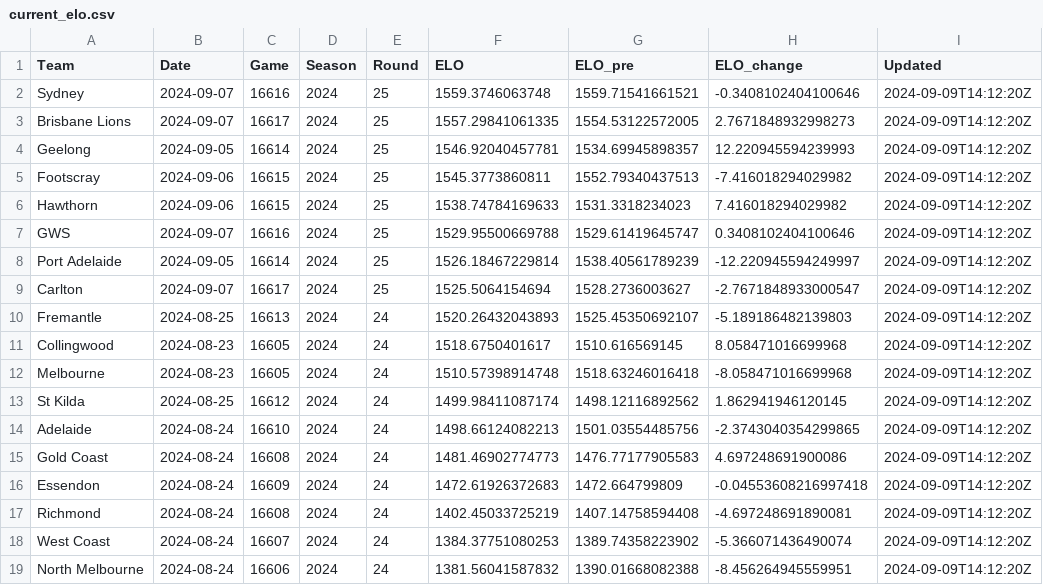
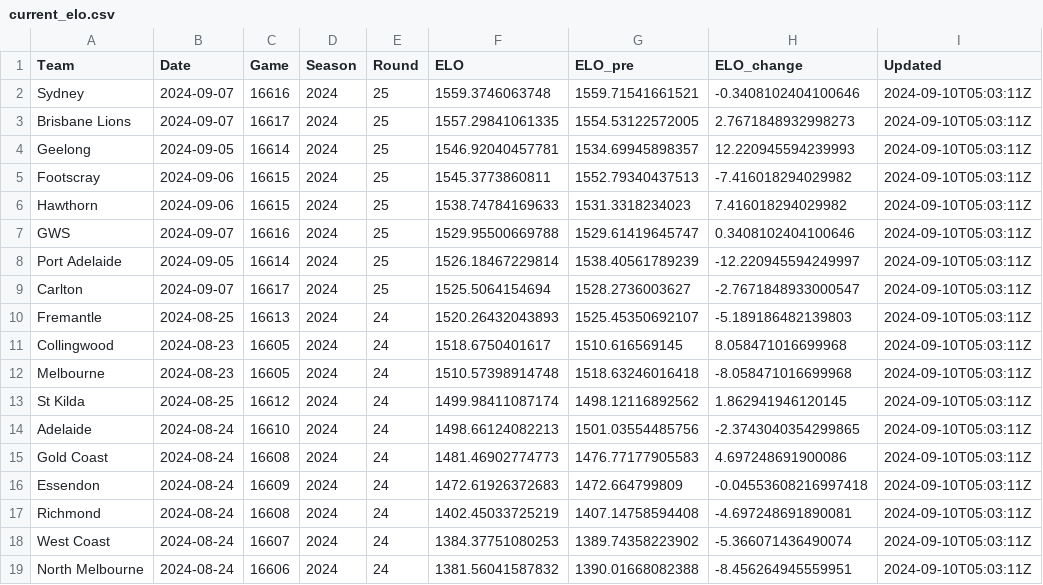
Before and after one commit to jimmyday12/plussixoneblog, a CSV file: data_files/raw-data/current_elo.csv, drawn as a sheet.

Commit message:
Updating data

```diff
--- a/data_files/raw-data/current_elo.csv
+++ b/data_files/raw-data/current_elo.csv
@@ -1,19 +1,19 @@
 Team,Date,Game,Season,Round,ELO,ELO_pre,ELO_change,Updated
-Sydney,2024-09-07,16616,2024,25,1559.3746063748,1559.71541661521,-0.3408102404100646,2024-09-09T14:12:20Z
-Brisbane Lions,2024-09-07,16617,2024,25,1557.29841061335,1554.53122572005,2.7671848932998273,2024-09-09T14:12:20Z
-Geelong,2024-09-05,16614,2024,25,1546.92040457781,1534.69945898357,12.220945594239993,2024-09-09T14:12:20Z
-Footscray,2024-09-06,16615,2024,25,1545.3773860811,1552.79340437513,-7.416018294029982,2024-09-09T14:12:20Z
-Hawthorn,2024-09-06,16615,2024,25,1538.74784169633,1531.3318234023,7.416018294029982,2024-09-09T14:12:20Z
-GWS,2024-09-07,16616,2024,25,1529.95500669788,1529.61419645747,0.3408102404100646,2024-09-09T14:12:20Z
-Port Adelaide,2024-09-05,16614,2024,25,1526.18467229814,1538.40561789239,-12.220945594249997,2024-09-09T14:12:20Z
-Carlton,2024-09-07,16617,2024,25,1525.5064154694,1528.2736003627,-2.7671848933000547,2024-09-09T14:12:20Z
-Fremantle,2024-08-25,16613,2024,24,1520.26432043893,1525.45350692107,-5.189186482139803,2024-09-09T14:12:20Z
-Collingwood,2024-08-23,16605,2024,24,1518.6750401617,1510.616569145,8.058471016699968,2024-09-09T14:12:20Z
-Melbourne,2024-08-23,16605,2024,24,1510.57398914748,1518.63246016418,-8.058471016699968,2024-09-09T14:12:20Z
-St Kilda,2024-08-25,16612,2024,24,1499.98411087174,1498.12116892562,1.862941946120145,2024-09-09T14:12:20Z
-Adelaide,2024-08-24,16610,2024,24,1498.66124082213,1501.03554485756,-2.3743040354299865,2024-09-09T14:12:20Z
-Gold Coast,2024-08-24,16608,2024,24,1481.46902774773,1476.77177905583,4.697248691900086,2024-09-09T14:12:20Z
-Essendon,2024-08-24,16609,2024,24,1472.61926372683,1472.664799809,-0.04553608216997418,2024-09-09T14:12:20Z
-Richmond,2024-08-24,16608,2024,24,1402.45033725219,1407.14758594408,-4.697248691890081,2024-09-09T14:12:20Z
-West Coast,2024-08-24,16607,2024,24,1384.37751080253,1389.74358223902,-5.366071436490074,2024-09-09T14:12:20Z
-North Melbourne,2024-08-24,16606,2024,24,1381.56041587832,1390.01668082388,-8.456264945559951,2024-09-09T14:12:20Z
+Sydney,2024-09-07,16616,2024,25,1559.3746063748,1559.71541661521,-0.3408102404100646,2024-09-10T05:03:11Z
+Brisbane Lions,2024-09-07,16617,2024,25,1557.29841061335,1554.53122572005,2.7671848932998273,2024-09-10T05:03:11Z
+Geelong,2024-09-05,16614,2024,25,1546.92040457781,1534.69945898357,12.220945594239993,2024-09-10T05:03:11Z
+Footscray,2024-09-06,16615,2024,25,1545.3773860811,1552.79340437513,-7.416018294029982,2024-09-10T05:03:11Z
+Hawthorn,2024-09-06,16615,2024,25,1538.74784169633,1531.3318234023,7.416018294029982,2024-09-10T05:03:11Z
+GWS,2024-09-07,16616,2024,25,1529.95500669788,1529.61419645747,0.3408102404100646,2024-09-10T05:03:11Z
+Port Adelaide,2024-09-05,16614,2024,25,1526.18467229814,1538.40561789239,-12.220945594249997,2024-09-10T05:03:11Z
+Carlton,2024-09-07,16617,2024,25,1525.5064154694,1528.2736003627,-2.7671848933000547,2024-09-10T05:03:11Z
+Fremantle,2024-08-25,16613,2024,24,1520.26432043893,1525.45350692107,-5.189186482139803,2024-09-10T05:03:11Z
+Collingwood,2024-08-23,16605,2024,24,1518.6750401617,1510.616569145,8.058471016699968,2024-09-10T05:03:11Z
+Melbourne,2024-08-23,16605,2024,24,1510.57398914748,1518.63246016418,-8.058471016699968,2024-09-10T05:03:11Z
+St Kilda,2024-08-25,16612,2024,24,1499.98411087174,1498.12116892562,1.862941946120145,2024-09-10T05:03:11Z
+Adelaide,2024-08-24,16610,2024,24,1498.66124082213,1501.03554485756,-2.3743040354299865,2024-09-10T05:03:11Z
+Gold Coast,2024-08-24,16608,2024,24,1481.46902774773,1476.77177905583,4.697248691900086,2024-09-10T05:03:11Z
+Essendon,2024-08-24,16609,2024,24,1472.61926372683,1472.664799809,-0.04553608216997418,2024-09-10T05:03:11Z
+Richmond,2024-08-24,16608,2024,24,1402.45033725219,1407.14758594408,-4.697248691890081,2024-09-10T05:03:11Z
+West Coast,2024-08-24,16607,2024,24,1384.37751080253,1389.74358223902,-5.366071436490074,2024-09-10T05:03:11Z
+North Melbourne,2024-08-24,16606,2024,24,1381.56041587832,1390.01668082388,-8.456264945559951,2024-09-10T05:03:11Z
```
Also changed, not shown: 4 other files.
